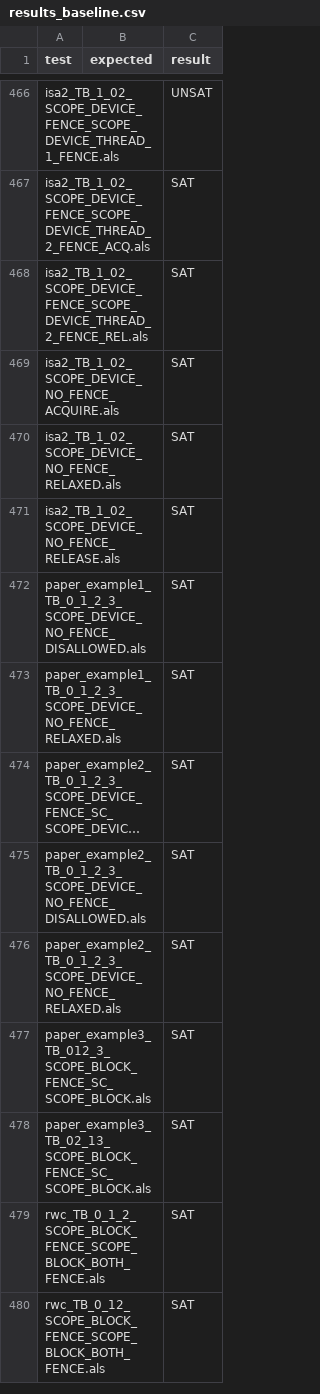
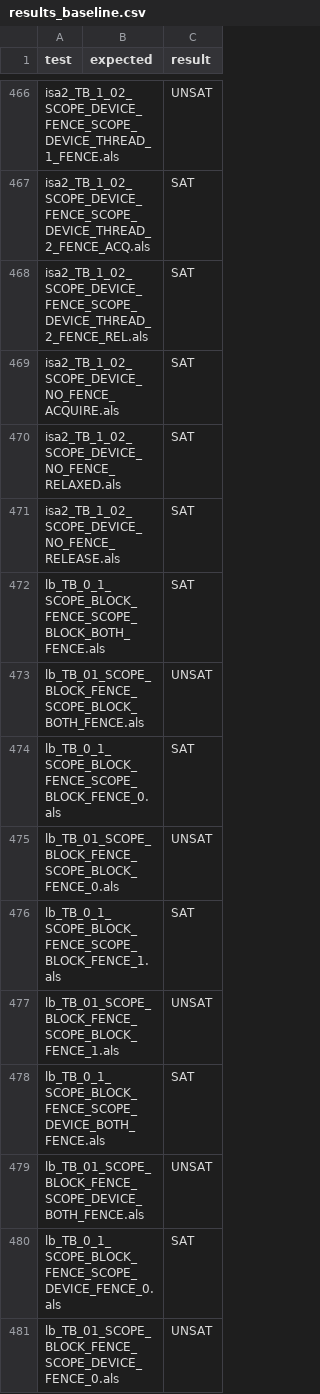
Before and after one commit to goens/cuda-litmus, a CSV file: asplos26-output/results_baseline.csv, drawn as a sheet; only a part is shown, gaps mark what is left out; the shorter side is filled out with more unchanged rows; long unchanged cells end in …; the diff covers the shown part only.

Commit message:
add results with mp/sb/lb

```diff
--- a/asplos26-output/results_baseline.csv
+++ b/asplos26-output/results_baseline.csv
@@ -471 +471,11 @@ isa2_TB_1_02_SCOPE_DEVICE_NO_FENCE_RELAXED.als,, SAT
 isa2_TB_1_02_SCOPE_DEVICE_NO_FENCE_RELEASE.als,, SAT
+lb_TB_0_1_SCOPE_BLOCK_FENCE_SCOPE_BLOCK_BOTH_FENCE.als,, SAT
+lb_TB_01_SCOPE_BLOCK_FENCE_SCOPE_BLOCK_BOTH_FENCE.als,,UNSAT
+lb_TB_0_1_SCOPE_BLOCK_FENCE_SCOPE_BLOCK_FENCE_0.als,, SAT
+lb_TB_01_SCOPE_BLOCK_FENCE_SCOPE_BLOCK_FENCE_0.als,,UNSAT
+lb_TB_0_1_SCOPE_BLOCK_FENCE_SCOPE_BLOCK_FENCE_1.als,, SAT
+lb_TB_01_SCOPE_BLOCK_FENCE_SCOPE_BLOCK_FENCE_1.als,,UNSAT
+lb_TB_0_1_SCOPE_BLOCK_FENCE_SCOPE_DEVICE_BOTH_FENCE.als,, SAT
+lb_TB_01_SCOPE_BLOCK_FENCE_SCOPE_DEVICE_BOTH_FENCE.als,,UNSAT
+lb_TB_0_1_SCOPE_BLOCK_FENCE_SCOPE_DEVICE_FENCE_0.als,, SAT
+lb_TB_01_SCOPE_BLOCK_FENCE_SCOPE_DEVICE_FENCE_0.als,,UNSAT
```
Also changed, not shown: 86 added rows elsewhere in this file, asplos26-output/results_strengthening.csv.
